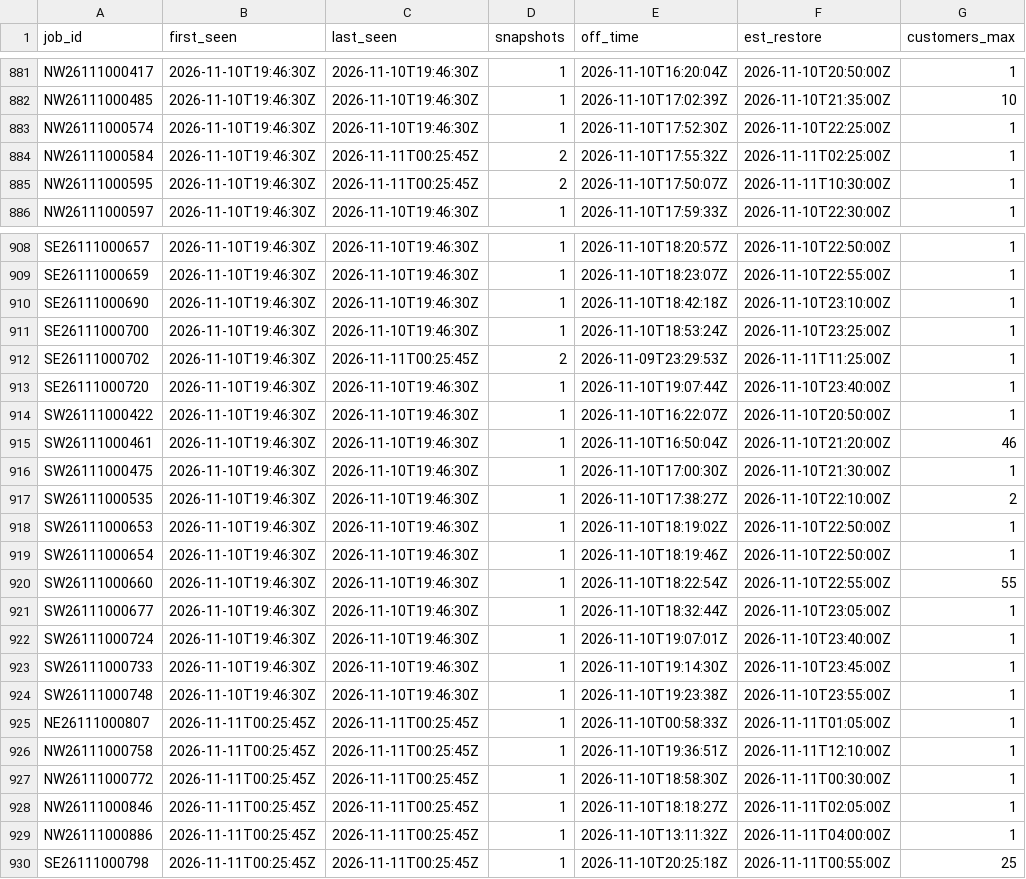
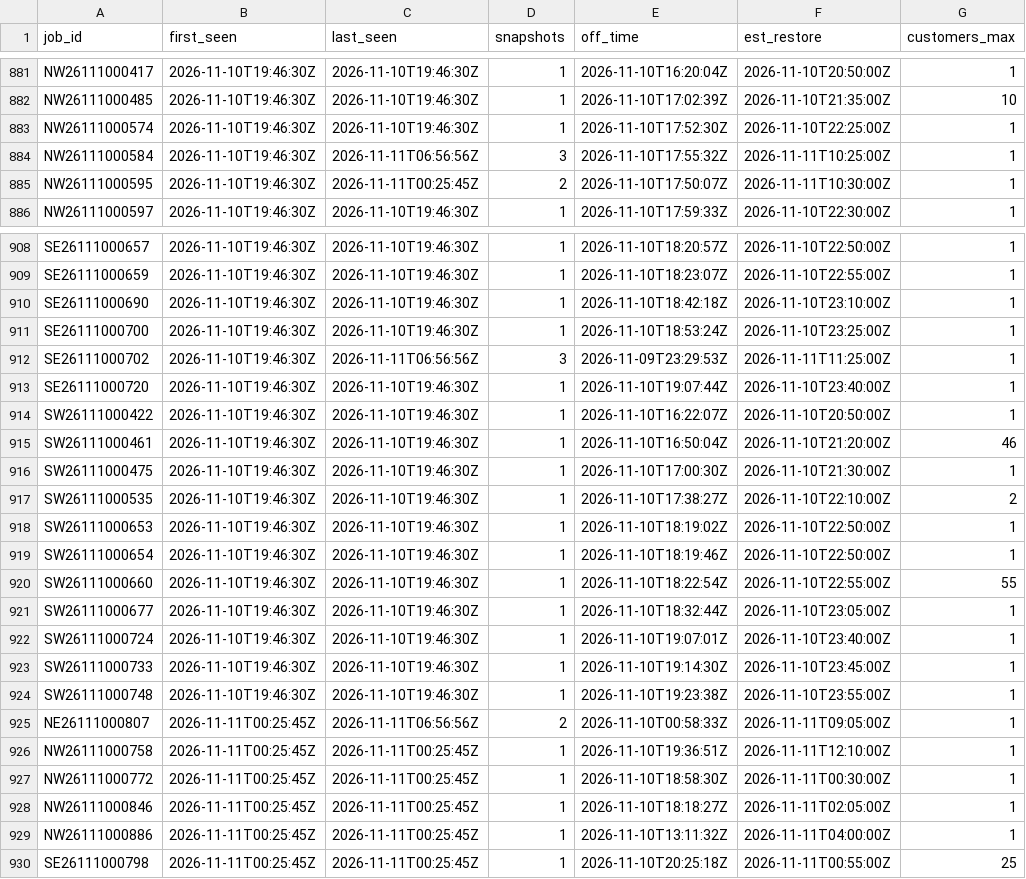
Before and after one commit to wadamcI/dte-outages, a CSV file: dte/history/2026-11.csv, drawn as a sheet; only a part is shown, gaps mark what is left out; the diff covers the shown part only; the diff names each change by its address in the sheet, - before the commit and + after, or states it on an @@ line.

```diff
--- a/dte/history/2026-11.csv
+++ b/dte/history/2026-11.csv
-C884 (last_seen): 2026-11-11T00:25:45Z
+C884 (last_seen): 2026-11-11T06:56:56Z
-D884 (snapshots): 2
+D884 (snapshots): 3
-F884 (est_restore): 2026-11-11T02:25:00Z
+F884 (est_restore): 2026-11-11T10:25:00Z
-C912 (last_seen): 2026-11-11T00:25:45Z
+C912 (last_seen): 2026-11-11T06:56:56Z
-D912 (snapshots): 2
+D912 (snapshots): 3
-C925 (last_seen): 2026-11-11T00:25:45Z
+C925 (last_seen): 2026-11-11T06:56:56Z
-D925 (snapshots): 1
+D925 (snapshots): 2
-F925 (est_restore): 2026-11-11T01:05:00Z
+F925 (est_restore): 2026-11-11T09:05:00Z
```
Also changed, not shown: 5 added rows and 31 edited cells elsewhere in this file, 1 other file.
